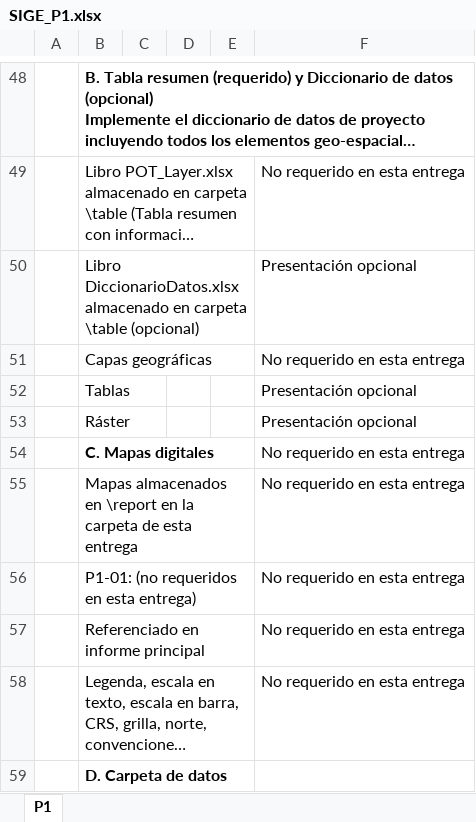
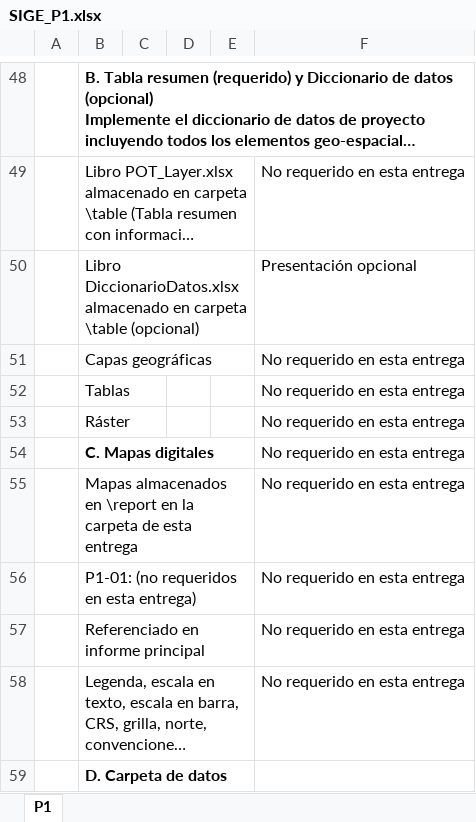
Before and after one commit to rcfdtools/R.SIGE, an Excel workbook: activity/SIGE_P1.xlsx, sheet P1, drawn as a sheet; only a part is shown, gaps mark what is left out; long unchanged cells end in …; values as stored, in another font and other column widths than the file's, no borders; the diff names each change by its address in the sheet, - before the commit and + after, or states it on an @@ line.

```diff
--- a/activity/SIGE_P1.xlsx (sheet P1)
+++ b/activity/SIGE_P1.xlsx (sheet P1)
-F52:F53: Presentación opcional
+F52:F53: No requerido en esta entrega
```
Also changed, not shown: 3 other files.
